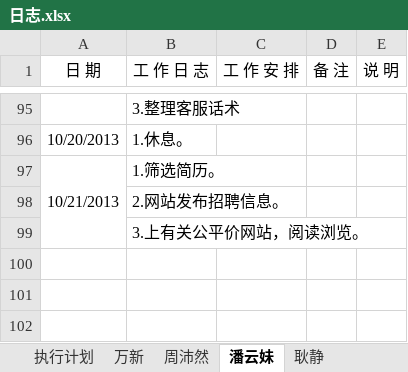
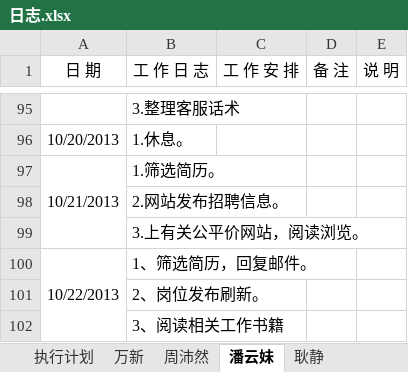
Before and after one commit to GPJxiaoshou/xiaoshou, an Excel workbook: 日志.xlsx, sheet 潘云妹, drawn as a sheet; only a part is shown, gaps mark what is left out; values as stored, in another font and other column widths than the file's, no borders; the diff names each change by its address in the sheet, - before the commit and + after, or states it on an @@ line.

```diff
--- a/日志.xlsx (sheet 潘云妹)
+++ b/日志.xlsx (sheet 潘云妹)
+row 100: 10/22/2013 | 1、筛选简历，回复邮件。
+row 101:  | 2、岗位发布刷新。
+row 102:  | 3、阅读相关工作书籍
```
Also changed, not shown: 4 other files.
